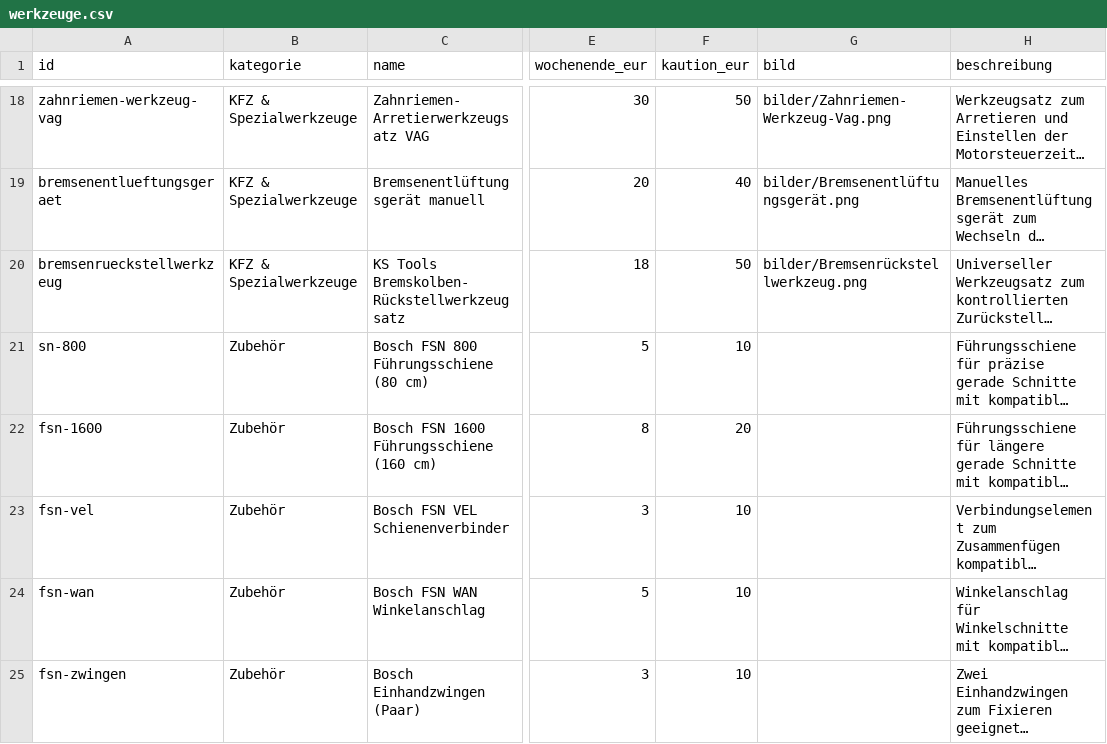
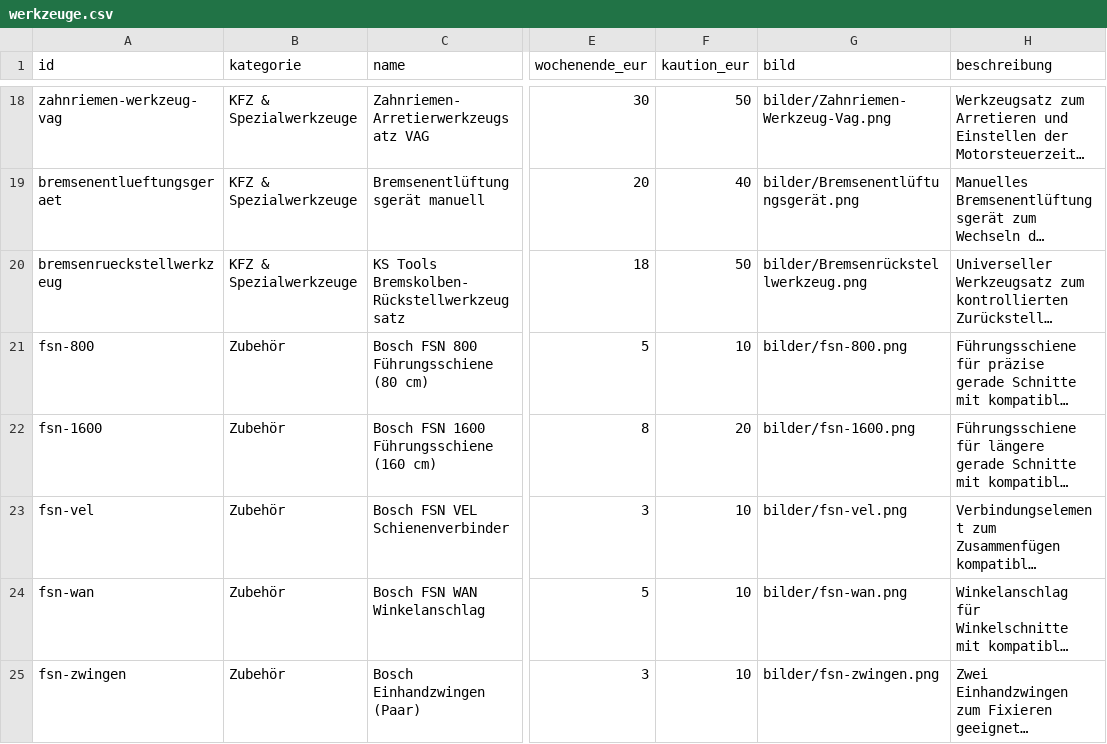
Before and after one commit to werkzeugverleihwolter/werkzeugverleih-wolter, a CSV file: werkzeuge.csv, drawn as a sheet; only a part is shown, gaps mark what is left out; long unchanged cells end in …; the diff names each change by its address in the sheet, - before the commit and + after, or states it on an @@ line.

Commit message:
Add new tools and descriptions to werkzeuge.csv
Updated werkzeuge.csv to add new tools and details.

```diff
--- a/werkzeuge.csv
+++ b/werkzeuge.csv
-A21 (id): sn-800
+A21 (id): fsn-800
-G21 (bild): (empty)
+G21 (bild): bilder/fsn-800.png
-G22 (bild): (empty)
+G22 (bild): bilder/fsn-1600.png
-G23 (bild): (empty)
+G23 (bild): bilder/fsn-vel.png
-G24 (bild): (empty)
+G24 (bild): bilder/fsn-wan.png
-G25 (bild): (empty)
+G25 (bild): bilder/fsn-zwingen.png
```
